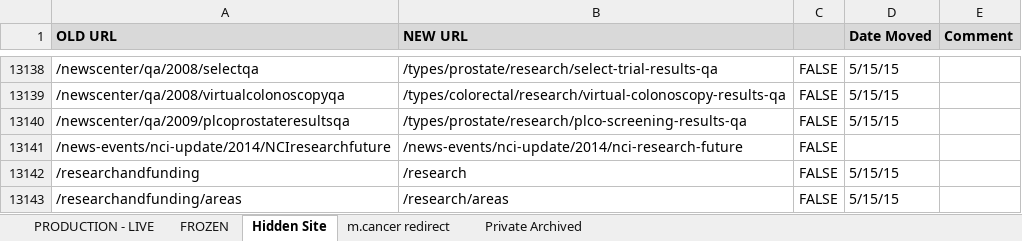
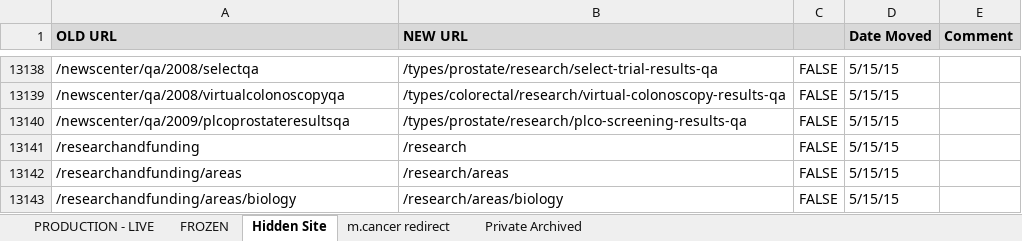
Before and after one commit to NCIOCPL/wcms-content, an Excel workbook: RedirectionList.xlsx, sheet Hidden Site, drawn as a sheet; only a part is shown, gaps mark what is left out; the shorter side is filled out with more unchanged rows; values as stored, in another font and other column widths than the file's, no borders; conditional formats not drawn; removed rows and columns are numbered as before the commit, all else as after; the diff covers the shown part only; the diff names each change by its address in the sheet, - before the commit and + after, or states it on an @@ line.

```diff
--- a/RedirectionList.xlsx (sheet Hidden Site)
+++ b/RedirectionList.xlsx (sheet Hidden Site)
-row 13141: /news-events/nci-update/2014/NCIresearchfuture | /news-events/nci-update/2014/nci-research-future | FALSE
```
Also changed, not shown: 45 added rows elsewhere in this sheet, formulas that keep their value, 1 other file.
